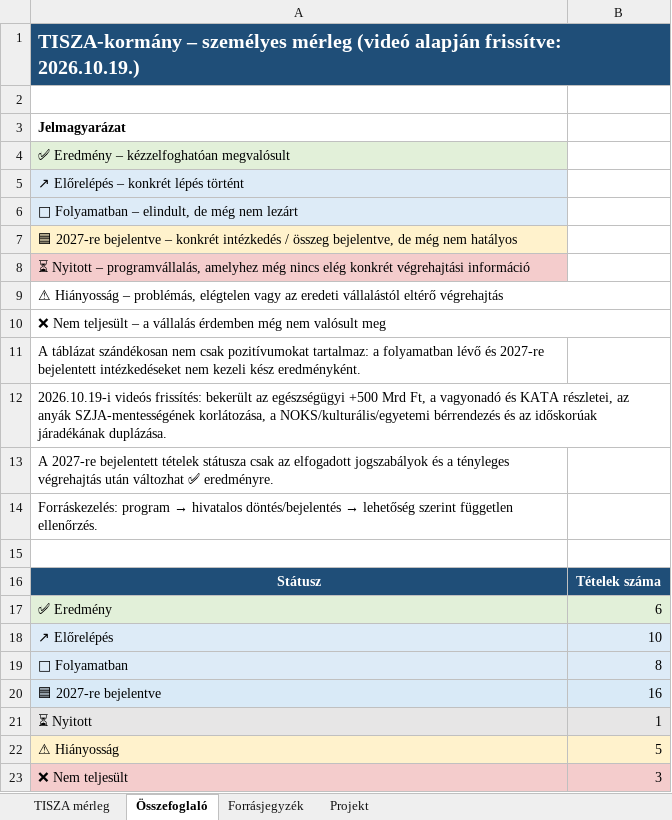
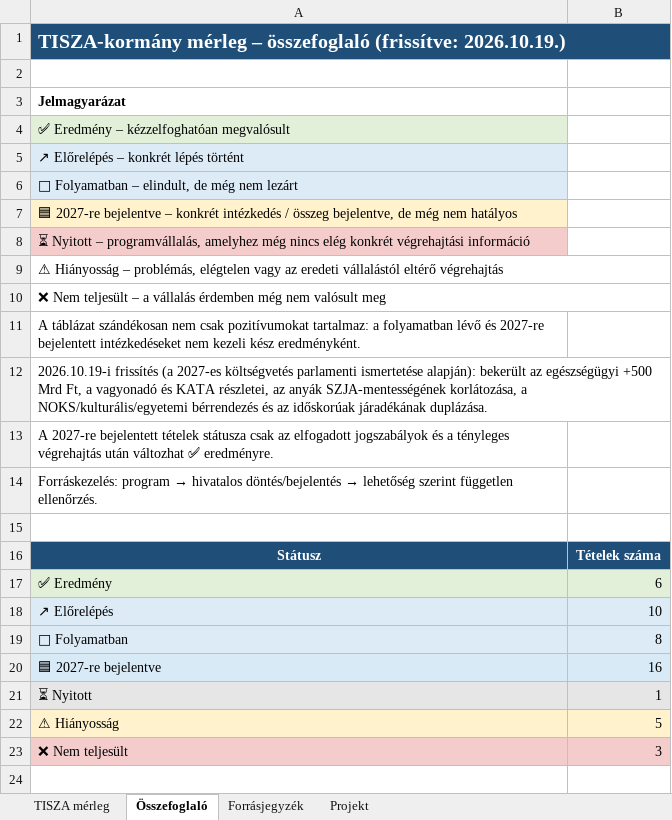
Before and after one commit to cooldance84/tisza-kormany-merleg, an Excel workbook: data/TISZA_kormany_merleg_2026-10-19.xlsx, sheet Összefoglaló, drawn as a sheet; values as stored, in another font and other column widths than the file's, no borders; the diff names each change by its address in the sheet, - before the commit and + after, or states it on an @@ line.

Commit message:
data: make CSVs machine-readable and fix workbook summary
- rename the '#' column to ID (PowerShell Import-Csv drops '#' lines as comments)
- label the first source of item 40 as Program-összefoglaló
- Osszefoglalo.csv becomes a Státusz / Jelentés / Tételek száma table
- Forrasjegyzek.csv gets a Link column; URLs move out of Megjegyzés
- workbook: same changes, COUNTIF over the whole status column instead of
  E2:E50, neutral summary title

No status or item changes.

```diff
--- a/data/TISZA_kormany_merleg_2026-10-19.xlsx (sheet Összefoglaló)
+++ b/data/TISZA_kormany_merleg_2026-10-19.xlsx (sheet Összefoglaló)
-A1: TISZA-kormány – személyes mérleg (videó alapján frissítve: 2026.10.19.)
+A1: TISZA-kormány mérleg – összefoglaló (frissítve: 2026.10.19.)
-A12: 2026.10.19-i videós frissítés: bekerült az…
+A12: 2026.10.19-i frissítés (a 2027-es költségvetés parlamenti ismertetése alapján): bekerült az…
```
Also changed, not shown: sheet Forrásjegyzék, sheet TISZA mérleg, 3 other files.
